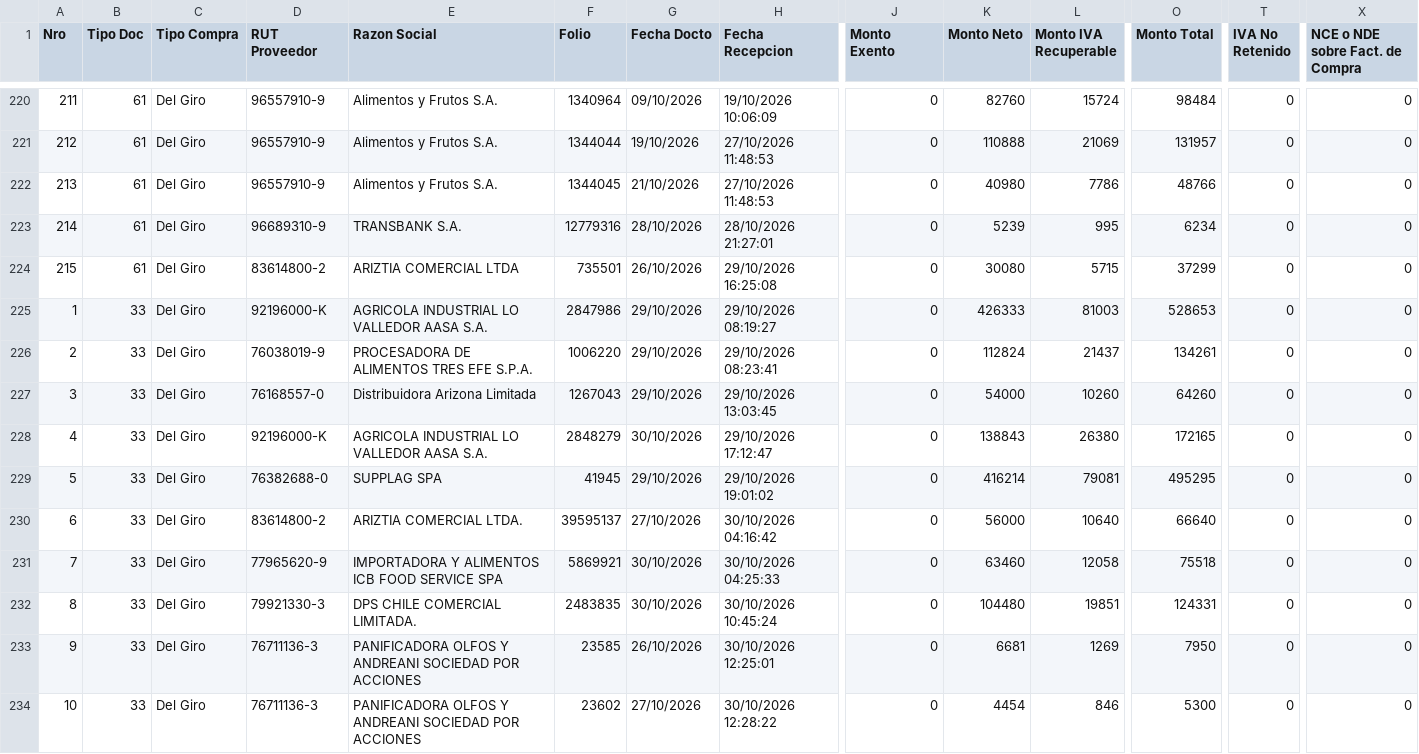
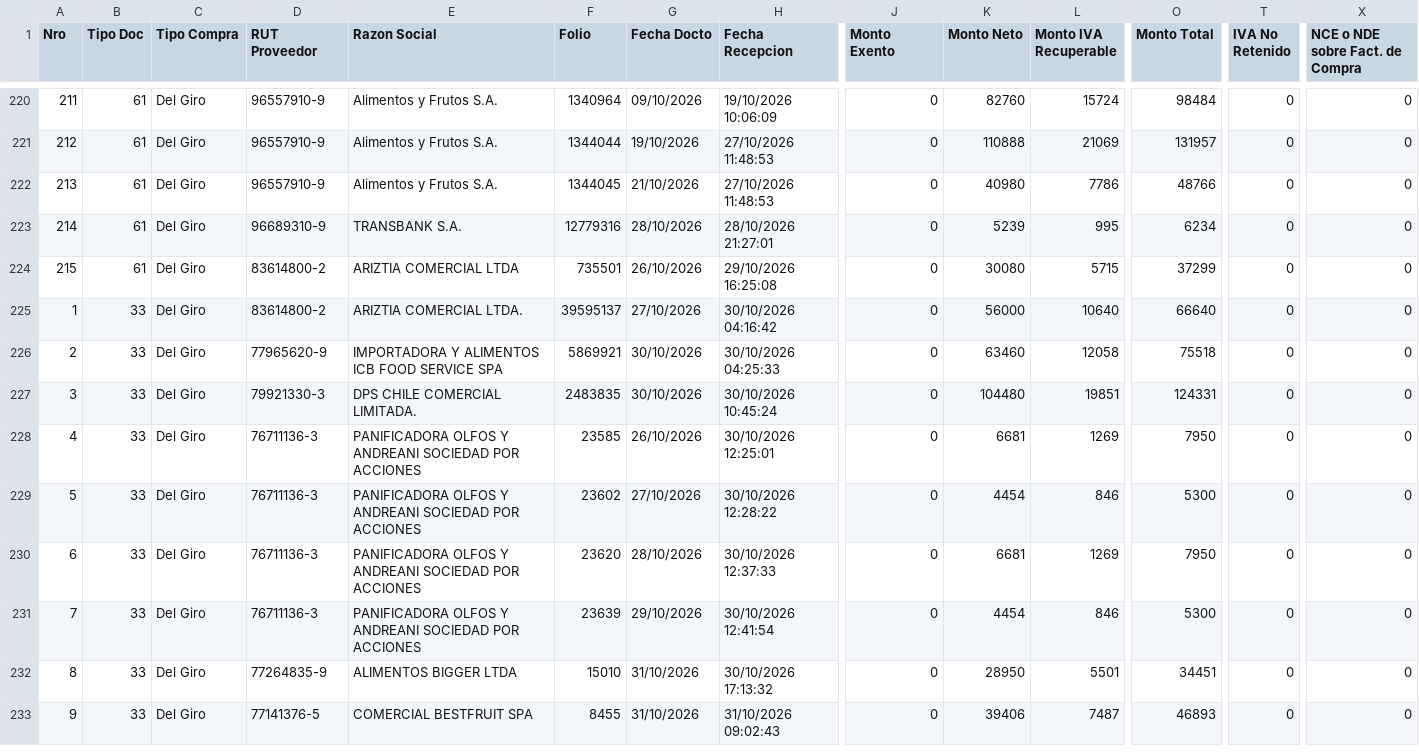
Before and after one commit to nicolasanavalon/sii-dte, a CSV file: data/202610.csv, drawn as a sheet; only a part is shown, gaps mark what is left out; the shorter side is filled out with more unchanged rows; removed rows and columns are numbered as before the commit, all else as after; rows hold the shown columns only; the diff names each change by its address in the sheet, - before the commit and + after, or states it on an @@ line.

```diff
--- a/data/202610.csv
+++ b/data/202610.csv
-row 225: 1 | 33 | Del Giro | 92196000-K | AGRICOLA INDUSTRIAL LO VALLEDOR AASA S.A. | 2847986 | 29/10/2026 | 29/10/2026 08:19:27 | 0 | 426333 | 81003 | 528653 | 0 | 0
-row 226: 2 | 33 | Del Giro | 76038019-9 | PROCESADORA DE ALIMENTOS TRES EFE S.P.A. | 1006220 | 29/10/2026 | 29/10/2026 08:23:41 | 0 | 112824 | 21437 | 134261 | 0 | 0
-row 227: 3 | 33 | Del Giro | 76168557-0 | Distribuidora Arizona Limitada | 1267043 | 29/10/2026 | 29/10/2026 13:03:45 | 0 | 54000 | 10260 | 64260 | 0 | 0
-row 228: 4 | 33 | Del Giro | 92196000-K | AGRICOLA INDUSTRIAL LO VALLEDOR AASA S.A. | 2848279 | 30/10/2026 | 29/10/2026 17:12:47 | 0 | 138843 | 26380 | 172165 | 0 | 0
-row 229: 5 | 33 | Del Giro | 76382688-0 | SUPPLAG SPA | 41945 | 29/10/2026 | 29/10/2026 19:01:02 | 0 | 416214 | 79081 | 495295 | 0 | 0
@@ column A (Nro) renumbered from row 225 down @@
```
Also changed, not shown: data/202611.csv, 1 other file.
